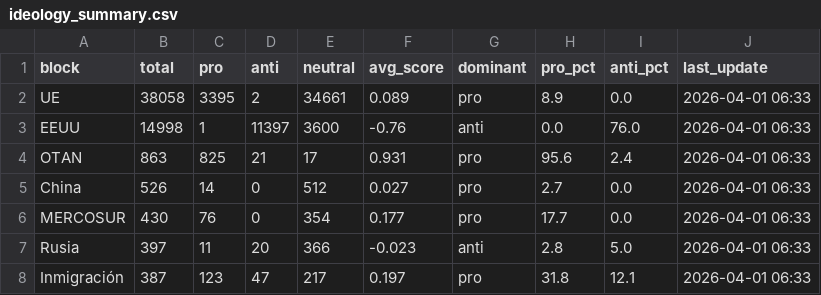
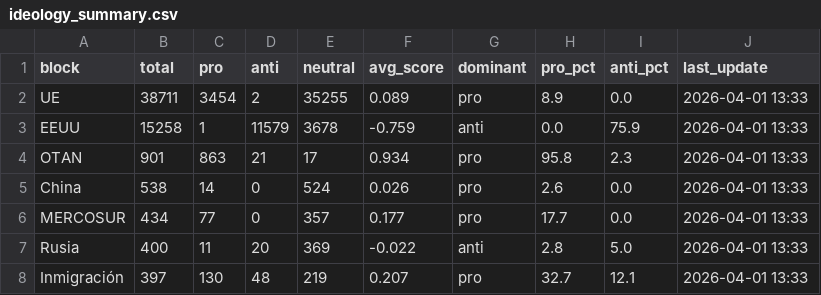
Before and after one commit to mcasrom/SIEG-Politica-Nacional-, a CSV file: data/export/nr/ideology_summary.csv, drawn as a sheet.

```diff
--- a/data/export/nr/ideology_summary.csv
+++ b/data/export/nr/ideology_summary.csv
@@ -1,8 +1,8 @@
 block,total,pro,anti,neutral,avg_score,dominant,pro_pct,anti_pct,last_update
-UE,38058,3395,2,34661,0.089,pro,8.9,0.0,2026-04-01 06:33
-EEUU,14998,1,11397,3600,-0.76,anti,0.0,76.0,2026-04-01 06:33
-OTAN,863,825,21,17,0.931,pro,95.6,2.4,2026-04-01 06:33
-China,526,14,0,512,0.027,pro,2.7,0.0,2026-04-01 06:33
-MERCOSUR,430,76,0,354,0.177,pro,17.7,0.0,2026-04-01 06:33
-Rusia,397,11,20,366,-0.023,anti,2.8,5.0,2026-04-01 06:33
-Inmigración,387,123,47,217,0.197,pro,31.8,12.1,2026-04-01 06:33
+UE,38711,3454,2,35255,0.089,pro,8.9,0.0,2026-04-01 13:33
+EEUU,15258,1,11579,3678,-0.759,anti,0.0,75.9,2026-04-01 13:33
+OTAN,901,863,21,17,0.934,pro,95.8,2.3,2026-04-01 13:33
+China,538,14,0,524,0.026,pro,2.6,0.0,2026-04-01 13:33
+MERCOSUR,434,77,0,357,0.177,pro,17.7,0.0,2026-04-01 13:33
+Rusia,400,11,20,369,-0.022,anti,2.8,5.0,2026-04-01 13:33
+Inmigración,397,130,48,219,0.207,pro,32.7,12.1,2026-04-01 13:33
```
Also changed, not shown: data/export/nr/coordination_alerts.csv, data/export/nr/disinfo_alerts.csv, 6 other files.
